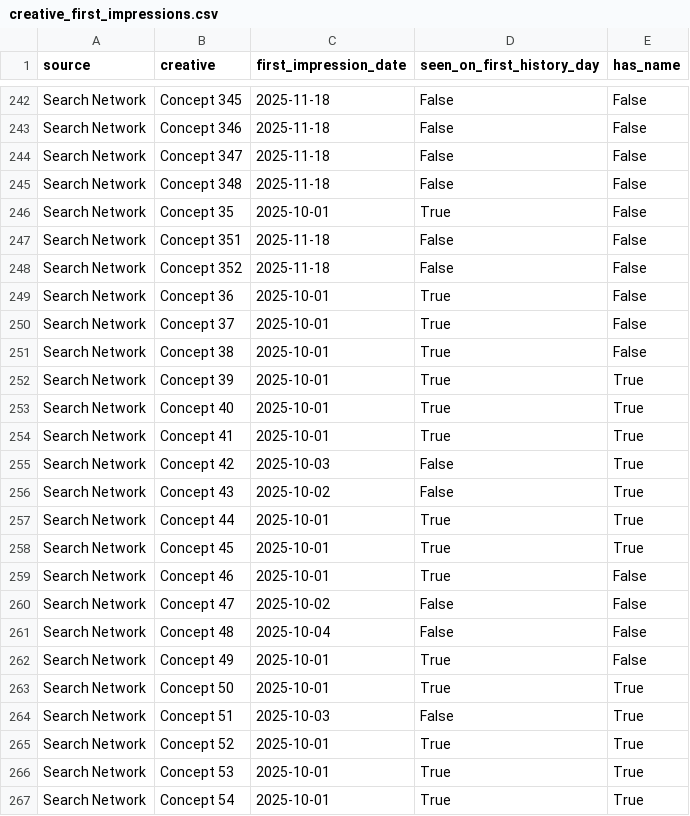
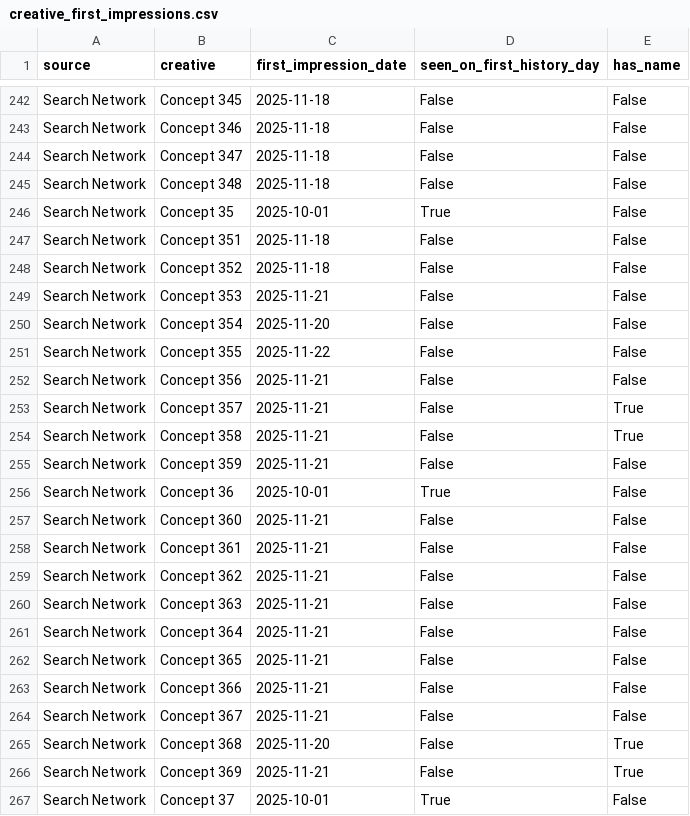
Before and after one commit to Nirmitk1311/Mobile_Game_Marketing_Analytics_Portfolio, a CSV file: data/synthetic/creative_first_impressions.csv, drawn as a sheet; only a part is shown, gaps mark what is left out; the shorter side is filled out with more unchanged rows; the diff covers the shown part only; the diff names each change by its address in the sheet, - before the commit and + after, or states it on an @@ line.

```diff
--- a/data/synthetic/creative_first_impressions.csv
+++ b/data/synthetic/creative_first_impressions.csv
+row 249: Search Network | Concept 353 | 2025-11-21 | False | False
+row 250: Search Network | Concept 354 | 2025-11-20 | False | False
+row 251: Search Network | Concept 355 | 2025-11-22 | False | False
+row 252: Search Network | Concept 356 | 2025-11-21 | False | False
+row 253: Search Network | Concept 357 | 2025-11-21 | False | True
+row 254: Search Network | Concept 358 | 2025-11-21 | False | True
+row 255: Search Network | Concept 359 | 2025-11-21 | False | False
+row 257: Search Network | Concept 360 | 2025-11-21 | False | False
+row 258: Search Network | Concept 361 | 2025-11-21 | False | False
+row 259: Search Network | Concept 362 | 2025-11-21 | False | False
+row 260: Search Network | Concept 363 | 2025-11-21 | False | False
+row 261: Search Network | Concept 364 | 2025-11-21 | False | False
+row 262: Search Network | Concept 365 | 2025-11-21 | False | False
+row 263: Search Network | Concept 366 | 2025-11-21 | False | False
+row 264: Search Network | Concept 367 | 2025-11-21 | False | False
+row 265: Search Network | Concept 368 | 2025-11-20 | False | True
+row 266: Search Network | Concept 369 | 2025-11-21 | False | True
```
Also changed, not shown: 23 added rows elsewhere in this file, data/synthetic/campaign_daily_2025-11.csv, outputs/analysis/2025-11/creative_summary.csv, 44 other files.
